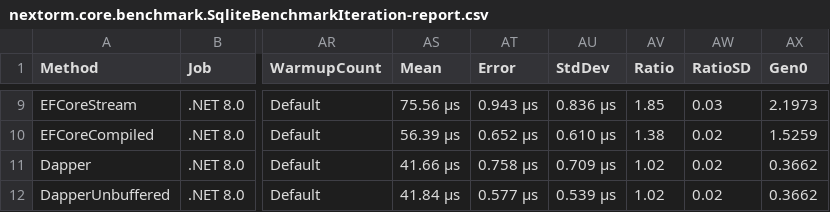
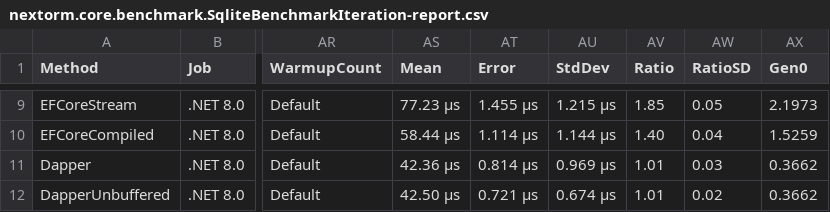
Before and after one commit to AlexeyShirshov/nextorm, a CSV file: nextorm.core.benchmark/BenchmarkDotNet.Artifacts/results/nextorm.core.benchmark.SqliteBenchmarkIteration-report.csv, drawn as a sheet; only a part is shown, gaps mark what is left out; the diff covers the shown part only; the diff names each change by its address in the sheet, - before the commit and + after, or states it on an @@ line.

```diff
--- a/nextorm.core.benchmark/BenchmarkDotNet.Artifacts/results/nextorm.core.benchmark.SqliteBenchmarkIteration-report.csv
+++ b/nextorm.core.benchmark/BenchmarkDotNet.Artifacts/results/nextorm.core.benchmark.SqliteBenchmarkIteration-report.csv
-AS9 (Mean): 75.56 μs
+AS9 (Mean): 77.23 μs
-AT9 (Error): 0.943 μs
+AT9 (Error): 1.455 μs
-AU9 (StdDev): 0.836 μs
+AU9 (StdDev): 1.215 μs
-AW9 (RatioSD): 0.03
+AW9 (RatioSD): 0.05
-AS10 (Mean): 56.39 μs
+AS10 (Mean): 58.44 μs
-AT10 (Error): 0.652 μs
+AT10 (Error): 1.114 μs
-AU10 (StdDev): 0.610 μs
+AU10 (StdDev): 1.144 μs
-AV10 (Ratio): 1.38
+AV10 (Ratio): 1.40
-AW10 (RatioSD): 0.02
+AW10 (RatioSD): 0.04
-AS11 (Mean): 41.66 μs
+AS11 (Mean): 42.36 μs
-AT11 (Error): 0.758 μs
+AT11 (Error): 0.814 μs
-AU11 (StdDev): 0.709 μs
+AU11 (StdDev): 0.969 μs
-AV11:AV12 (Ratio): 1.02
+AV11:AV12 (Ratio): 1.01
-AW11 (RatioSD): 0.02
+AW11 (RatioSD): 0.03
-AS12 (Mean): 41.84 μs
+AS12 (Mean): 42.50 μs
-AT12 (Error): 0.577 μs
+AT12 (Error): 0.721 μs
-AU12 (StdDev): 0.539 μs
+AU12 (StdDev): 0.674 μs
```
Also changed, not shown: 32 edited cells elsewhere in this file, nextorm.core.benchmark/BenchmarkDotNet.Artifacts/results/nextorm.core.benchmark.SqliteBenchmarkLargeIteration-report.csv, nextorm.core.benchmark/BenchmarkDotNet.Artifacts/results/nextorm.core.benchmark.SqliteBenchmarkSimulateWork-report.csv, 38 other files.
